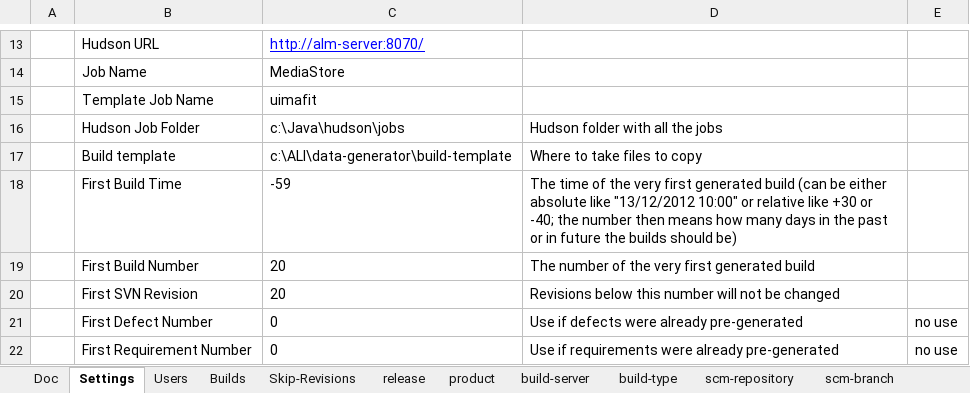
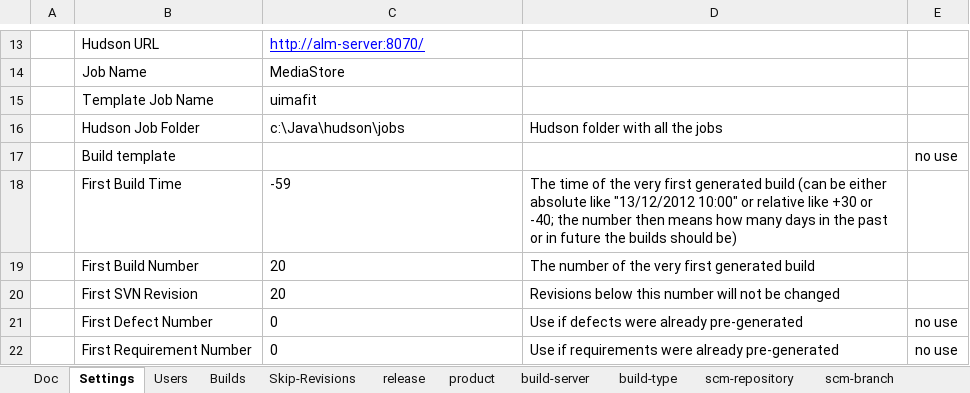
Before and after one commit to pe-pan/agm-data-generator, an Excel workbook: src/main/resources/data.xlsx, sheet Settings, drawn as a sheet; only a part is shown, gaps mark what is left out; values as stored, in another font and other column widths than the file's, no borders; the diff names each change by its address in the sheet, - before the commit and + after, or states it on an @@ line.

Commit message:
ENH: copy builds from a built-in template (not necessary to use external directory anymore)

```diff
--- a/src/main/resources/data.xlsx (sheet Settings)
+++ b/src/main/resources/data.xlsx (sheet Settings)
-C17: c:\ALI\data-generator\build-template
+C17: (empty)
-D17: Where to take files to copy
+D17: (empty)
-E17: (empty)
+E17: no use
```
Also changed, not shown: 2 other files.
